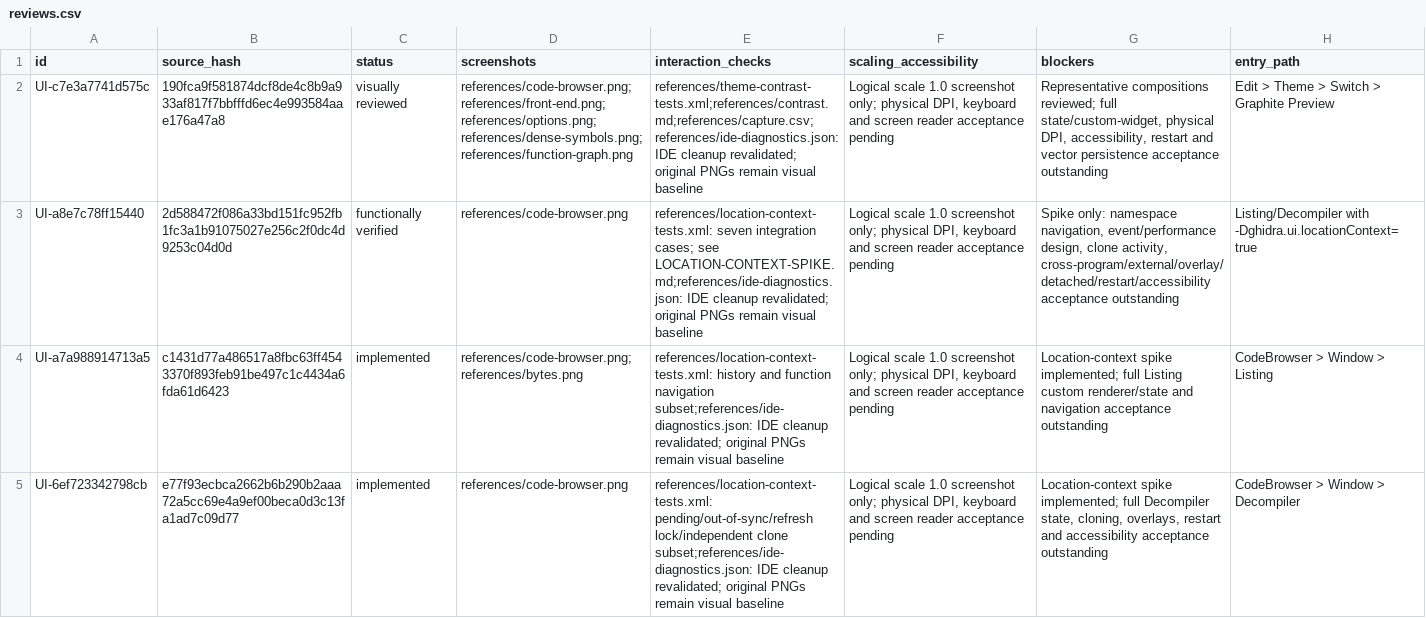
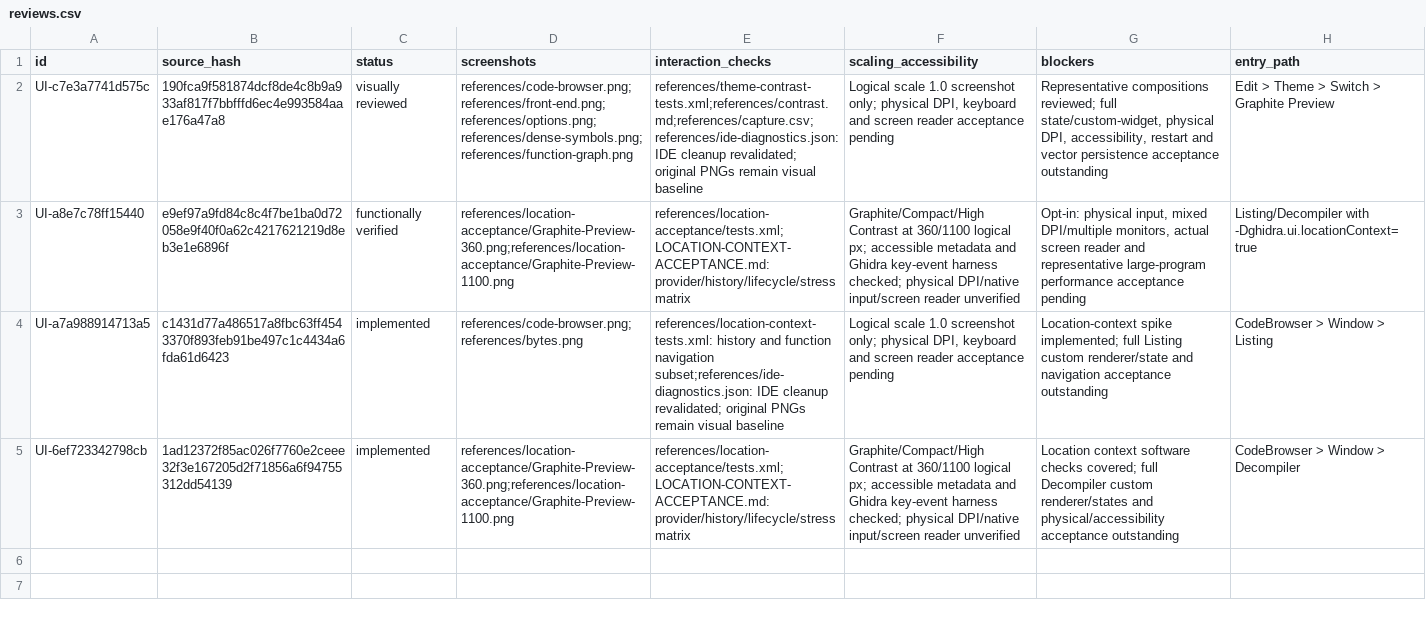
Before and after one commit to cooked-ham/cooked-ghidra, a CSV file: docs/ui-fidelity/reviews.csv, drawn as a sheet; the diff names each change by its address in the sheet, - before the commit and + after, or states it on an @@ line.

Commit message:
- Removed polling; added lifecycle-managed updates, namespace browsing, program switching, pending/stale indicators, and clone safeguards. - Applied stronger gradients and depth across shared headers, tables, dialogs, tabs, toolbar states, graph cards, and specialist providers. - All 22 focused tests pass. Populated main and specialist captures completed without application errors.

```diff
--- a/docs/ui-fidelity/reviews.csv
+++ b/docs/ui-fidelity/reviews.csv
-B3 (source_hash): 2d588472f086a33bd151fc952fb1fc3a1b91075027e256c2f0dc4d9253c04d0d
+B3 (source_hash): e9ef97a9fd84c8c4f7be1ba0d72058e9f40f0a62c4217621219d8eb3e1e6896f
-D3 (screenshots): references/code-browser.png
+D3 (screenshots): references/location-acceptance/Graphite-Preview-360.png;references/location-acceptance/Graphite-Preview-1100.png
-E3 (interaction_checks): references/location-context-tests.xml: seven integration cases; see LOCATION-CONTEXT-SPIKE.md;references/ide-diagnostics.json: IDE cleanup revalidated; original PNGs remain visual baseline
+E3 (interaction_checks): references/location-acceptance/tests.xml; LOCATION-CONTEXT-ACCEPTANCE.md: provider/history/lifecycle/stress matrix
-F3 (scaling_accessibility): Logical scale 1.0 screenshot only; physical DPI, keyboard and screen reader acceptance pending
+F3 (scaling_accessibility): Graphite/Compact/High Contrast at 360/1100 logical px; accessible metadata and Ghidra key-event harness checked; physical DPI/native input/screen reader unverified
-G3 (blockers): Spike only: namespace navigation, event/performance design, clone activity, cross-program/external/overlay/detached/restart/accessibility acceptance outstanding
+G3 (blockers): Opt-in: physical input, mixed DPI/multiple monitors, actual screen reader and representative large-program performance acceptance pending
-B5 (source_hash): e77f93ecbca2662b6b290b2aaa72a5cc69e4a9ef00beca0d3c13fa1ad7c09d77
+B5 (source_hash): 1ad12372f85ac026f7760e2ceee32f3e167205d2f71856a6f94755312dd54139
-D5 (screenshots): references/code-browser.png
+D5 (screenshots): references/location-acceptance/Graphite-Preview-360.png;references/location-acceptance/Graphite-Preview-1100.png
-E5 (interaction_checks): references/location-context-tests.xml: pending/out-of-sync/refresh lock/independent clone subset;references/ide-diagnostics.json: IDE cleanup revalidated; original PNGs remain visual baseline
+E5 (interaction_checks): references/location-acceptance/tests.xml; LOCATION-CONTEXT-ACCEPTANCE.md: provider/history/lifecycle/stress matrix
-F5 (scaling_accessibility): Logical scale 1.0 screenshot only; physical DPI, keyboard and screen reader acceptance pending
+F5 (scaling_accessibility): Graphite/Compact/High Contrast at 360/1100 logical px; accessible metadata and Ghidra key-event harness checked; physical DPI/native input/screen reader unverified
-G5 (blockers): Location-context spike implemented; full Decompiler state, cloning, overlays, restart and accessibility acceptance outstanding
+G5 (blockers): Location context software checks covered; full Decompiler custom renderer/states and physical/accessibility acceptance outstanding
```
Also changed, not shown: 7 other files.
